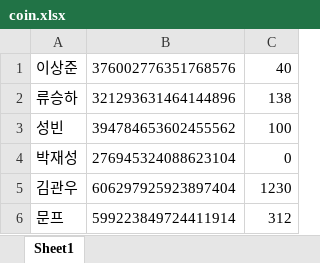
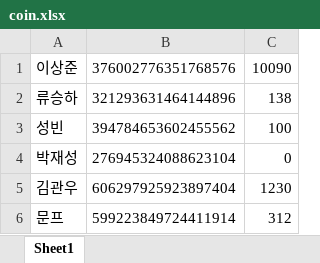
Before and after one commit to willjun0115/zerogunbot, an Excel workbook: coin.xlsx, sheet Sheet1, drawn as a sheet; only a part is shown; values as stored, in another font and other column widths than the file's, no borders; the diff names each change by its address in the sheet, - before the commit and + after, or states it on an @@ line.

```diff
--- a/coin.xlsx (sheet Sheet1)
+++ b/coin.xlsx (sheet Sheet1)
-C1: 40
+C1: 10090
```
